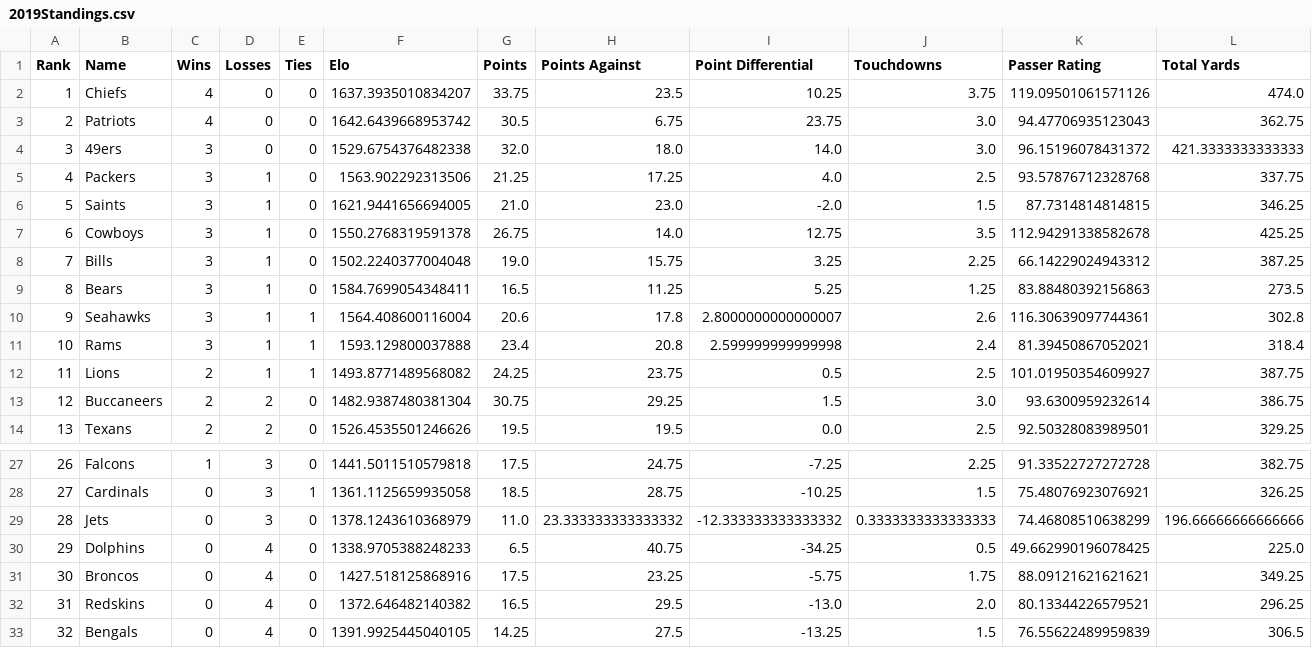
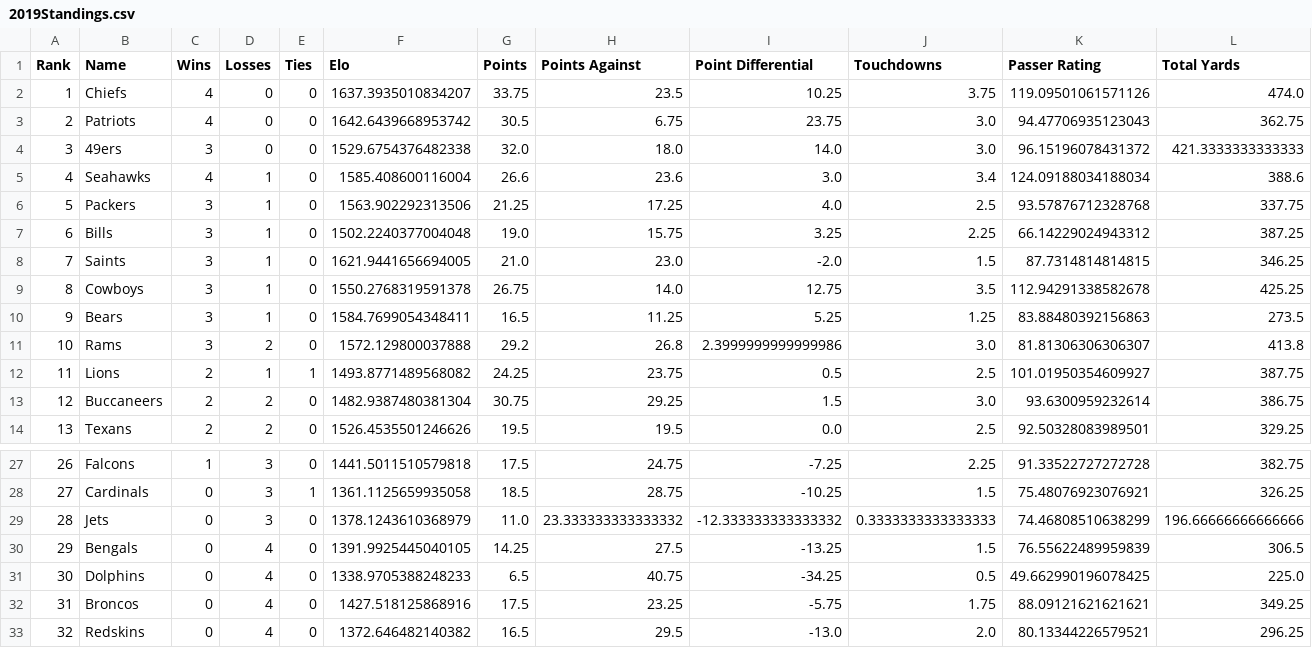
Before and after one commit to crzonca/NFL-Prediction, a CSV file: 2019Ratings/2019Standings.csv, drawn as a sheet; only a part is shown, gaps mark what is left out; removed rows and columns are numbered as before the commit, all else as after; the diff names each change by its address in the sheet, - before the commit and + after, or states it on an @@ line.

```diff
--- a/2019Ratings/2019Standings.csv
+++ b/2019Ratings/2019Standings.csv
+row 5: 4 | Seahawks | 4 | 1 | 0 | 1585.408600116004 | 26.6 | 23.6 | 3.0 | 3.4 | 124.09188034188034 | 388.6
@@ column A (Rank) renumbered between rows 6 and 33 @@
@@ row 8 moved to row 7: 6 @@
-row 10: 9 | Seahawks | 3 | 1 | 1 | 1564.408600116004 | 20.6 | 17.8 | 2.8000000000000007 | 2.6 | 116.30639097744361 | 302.8
-D11 (Losses): 1
+D11 (Losses): 2
-E11 (Ties): 1
+E11 (Ties): 0
-F11 (Elo): 1593.129800037888
+F11 (Elo): 1572.129800037888
-G11 (Points): 23.4
+G11 (Points): 29.2
-H11 (Points Against): 20.8
+H11 (Points Against): 26.8
-I11 (Point Differential): 2.599999999999998
+I11 (Point Differential): 2.3999999999999986
-J11 (Touchdowns): 2.4
+J11 (Touchdowns): 3.0
-K11 (Passer Rating): 81.39450867052021
+K11 (Passer Rating): 81.81306306306307
-L11 (Total Yards): 318.4
+L11 (Total Yards): 413.8
@@ row 33 moved to row 30: 29 @@
```
Also changed, not shown: 16 other files.
